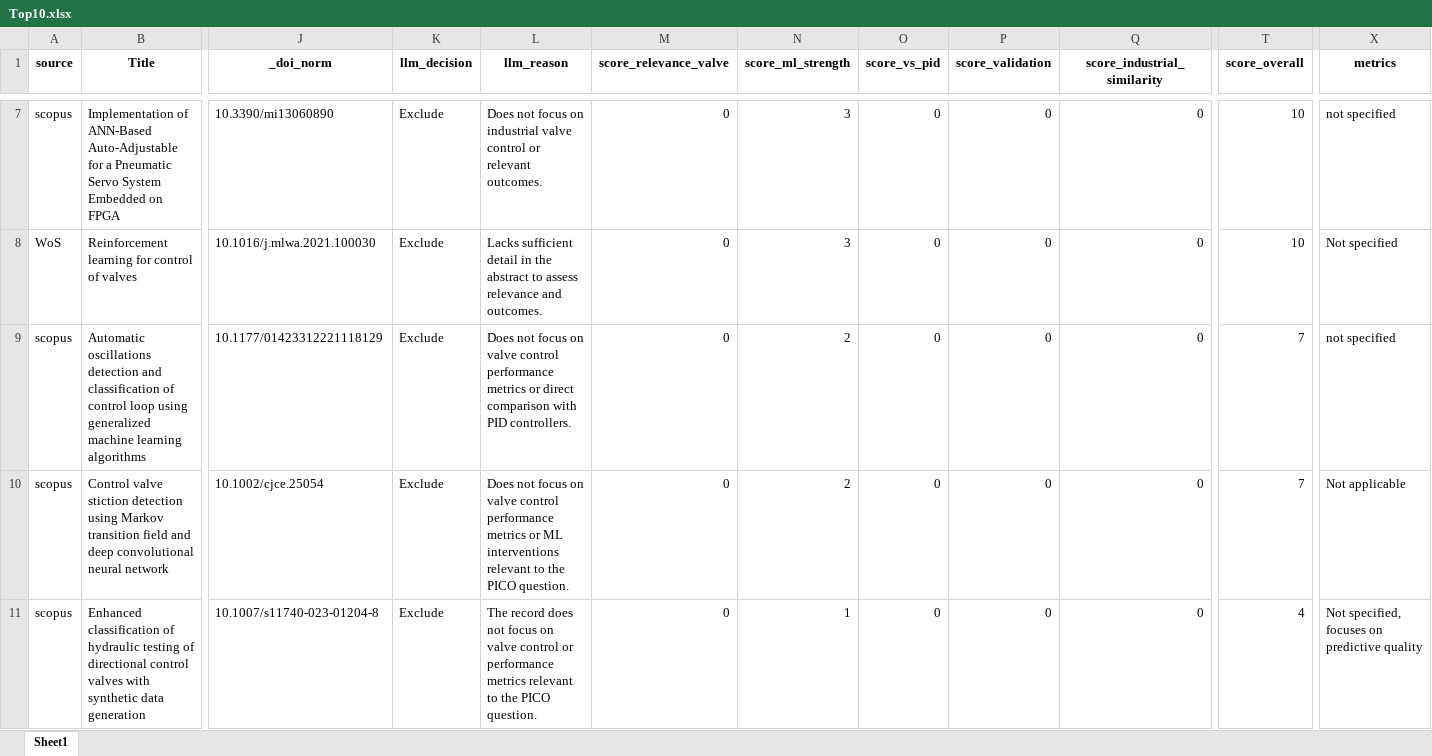
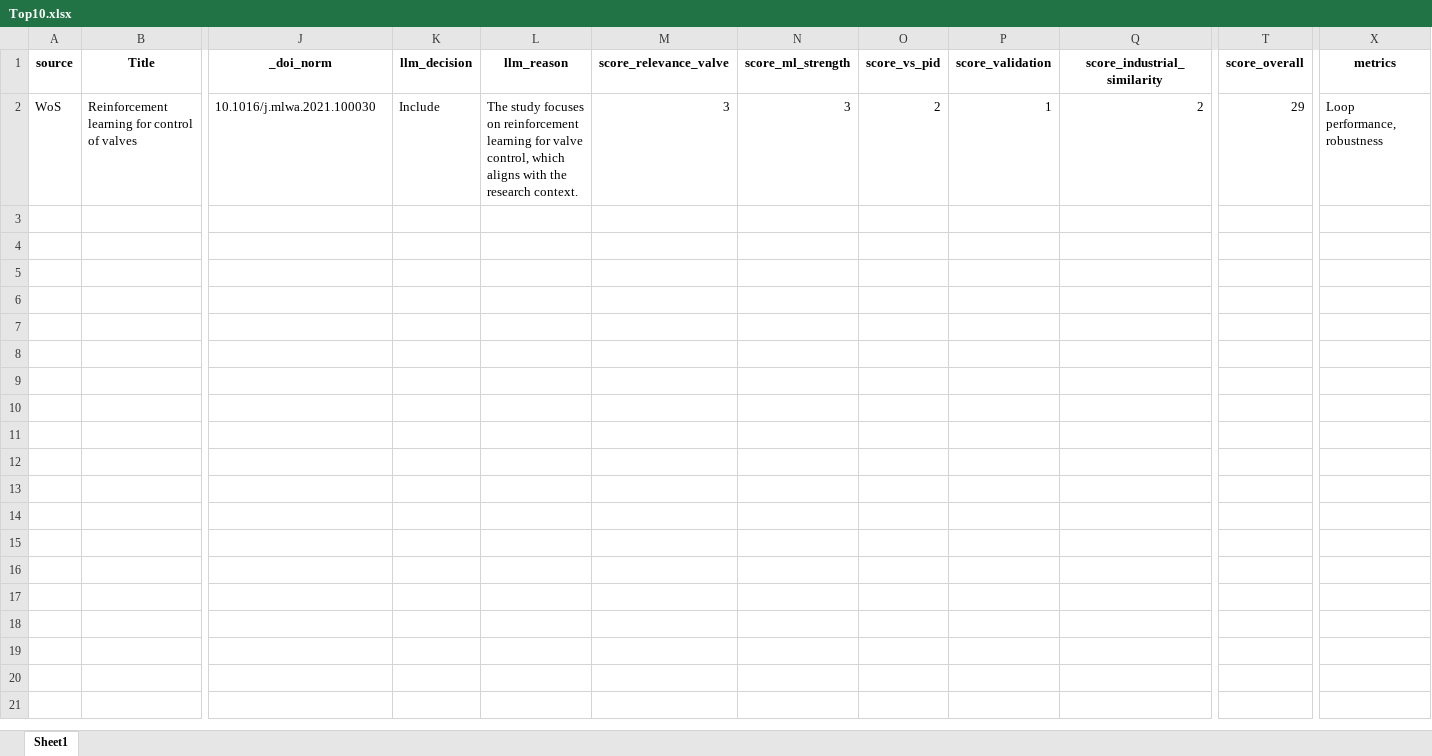
Before and after one commit to marcosdh1987/phd-pid-vs-ml, an Excel workbook: data/Top10.xlsx, sheet Sheet1, drawn as a sheet; only a part is shown, gaps mark what is left out; values as stored, in another font and other column widths than the file's, no borders; removed rows and columns are numbered as before the commit, all else as after; rows hold the shown columns only; the diff covers the shown part only; the diff names each change by its address in the sheet, - before the commit and + after, or states it on an @@ line.

Commit message:
Implement code changes to enhance functionality and improve performance

```diff
--- a/data/Top10.xlsx (sheet Sheet1)
+++ b/data/Top10.xlsx (sheet Sheet1)
-row 7: scopus | Implementation of ANN-Based Auto-Adjustable for a Pneumatic Servo System Embedded on FPGA | 10.3390/mi13060890 | Exclude | Does not focus on industrial valve control or relevant outcomes. | 0 | 3 | 0 | 0 | 0 | 10 | not specified
-K2 (llm_decision): Exclude
+K2 (llm_decision): Include
-L2 (llm_reason): Lacks sufficient detail in the abstract to assess relevance and outcomes.
+L2 (llm_reason): The study focuses on reinforcement learning for valve control, which aligns with the research context.
-M2 (score_relevance_valve): 0
+M2 (score_relevance_valve): 3
-O2 (score_vs_pid): 0
+O2 (score_vs_pid): 2
-P2 (score_validation): 0
+P2 (score_validation): 1
-Q2 (score_industrial_similarity): 0
+Q2 (score_industrial_similarity): 2
-T2 (score_overall): 10
+T2 (score_overall): 29
-X2 (metrics): Not specified
+X2 (metrics): Loop performance, robustness
-row 9: scopus | Automatic oscillations detection and classification of control loop using generalized machine learning algorithms | 10.1177/01423312221118129 | Exclude | Does not focus on valve control performance metrics or direct comparison with PID controllers. | 0 | 2 | 0 | 0 | 0 | 7 | not specified
-row 10: scopus | Control valve stiction detection using Markov transition field and deep convolutional neural network | 10.1002/cjce.25054 | Exclude | Does not focus on valve control performance metrics or ML interventions relevant to the PICO question. | 0 | 2 | 0 | 0 | 0 | 7 | Not applicable
-row 11: scopus | Enhanced classification of hydraulic testing of directional control valves with synthetic data generation | 10.1007/s11740-023-01204-8 | Exclude | The record does not focus on valve control or performance metrics relevant to the PICO question. | 0 | 1 | 0 | 0 | 0 | 4 | Not specified, focuses on predictive quality
```
Also changed, not shown: 5 removed rows elsewhere in this sheet, data/scored_results.xlsx, 3 other files.
